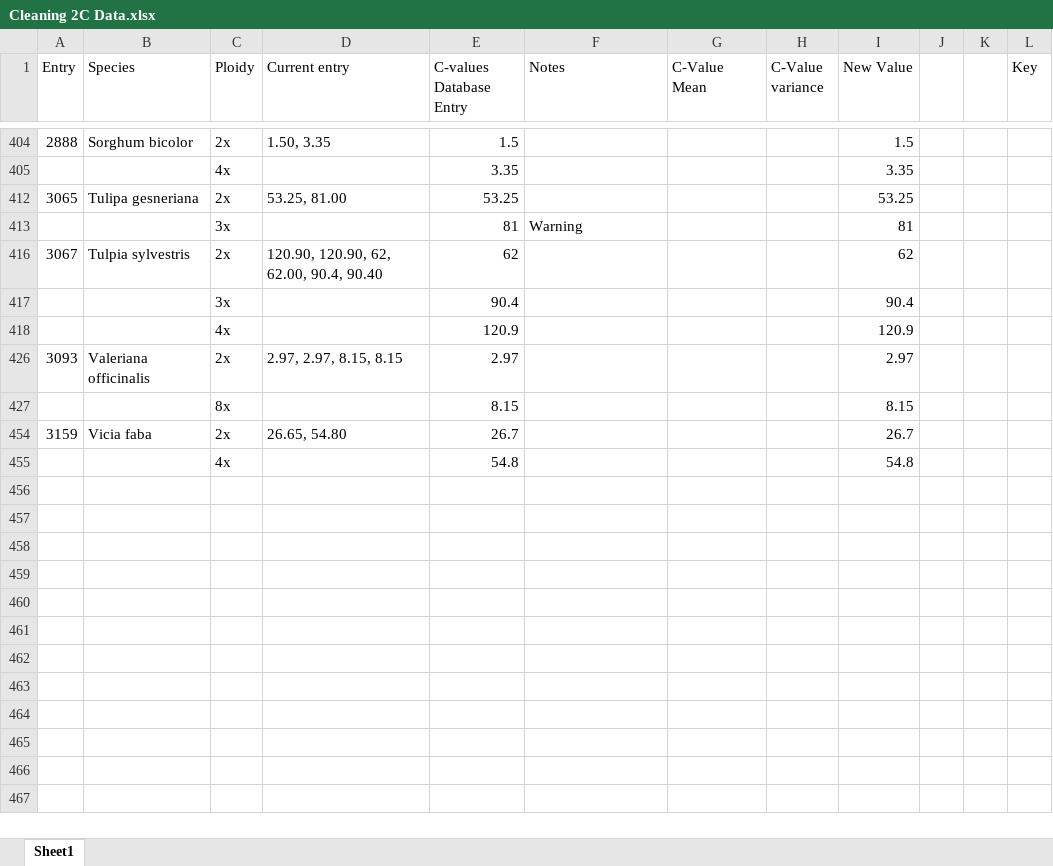
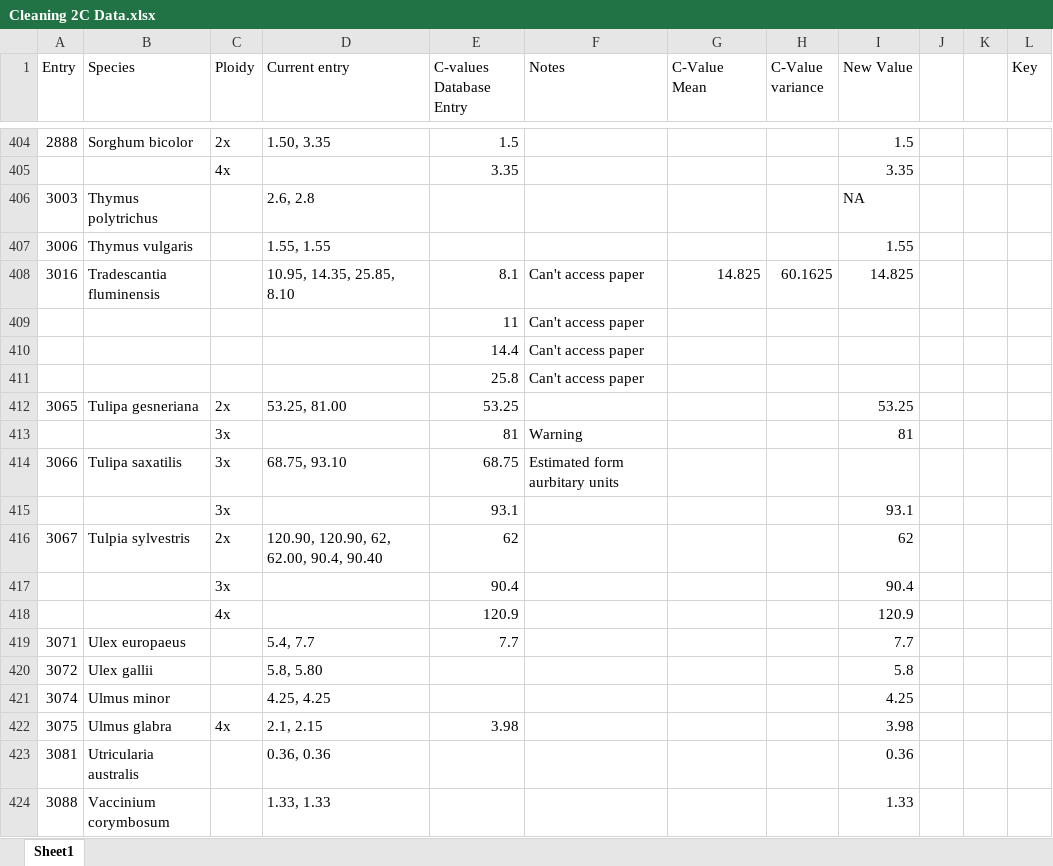
Before and after one commit to Rawls29/Honours-Project, an Excel workbook: Cleaning 2C Data.xlsx, sheet Sheet1, drawn as a sheet; only a part is shown, gaps mark what is left out; the shorter side is filled out with more unchanged rows; values as stored, in another font and other column widths than the file's, no cell formats; the diff covers the shown part only; the diff names each change by its address in the sheet, - before the commit and + after, or states it on an @@ line.

```diff
--- a/Cleaning 2C Data.xlsx (sheet Sheet1)
+++ b/Cleaning 2C Data.xlsx (sheet Sheet1)
@@ row 406 unhidden: 3003 | Thymus polytrichus |  | 2.6, 2.8 |  |  |  |  | NA @@
@@ row 407 unhidden: 3006 | Thymus vulgaris |  | 1.55, 1.55 |  |  |  |  | 1.55 @@
@@ row 408 unhidden: 3016 | Tradescantia fluminensis |  | 10.95, 14.35, 25.85, 8.10 | 8.1 | Can't access paper | 14.825 | 60.1625 | 14.825 @@
@@ row 409 unhidden:  |  |  |  | 11 | Can't access paper @@
@@ row 410 unhidden:  |  |  |  | 14.4 | Can't access paper @@
@@ row 411 unhidden:  |  |  |  | 25.8 | Can't access paper @@
@@ row 414 unhidden: 3066 | Tulipa saxatilis | 3x | 68.75, 93.10 | 68.75 | Estimated form aurbitary units @@
@@ row 415 unhidden:  |  | 3x |  | 93.1 |  |  |  | 93.1 @@
@@ row 419 unhidden: 3071 | Ulex europaeus |  | 5.4, 7.7 | 7.7 |  |  |  | 7.7 @@
@@ row 420 unhidden: 3072 | Ulex gallii |  | 5.8, 5.80 |  |  |  |  | 5.8 @@
@@ row 421 unhidden: 3074 | Ulmus minor |  | 4.25, 4.25 |  |  |  |  | 4.25 @@
@@ row 422 unhidden: 3075 | Ulmus glabra | 4x | 2.1, 2.15 | 3.98 |  |  |  | 3.98 @@
@@ row 423 unhidden: 3081 | Utricularia australis |  | 0.36, 0.36 |  |  |  |  | 0.36 @@
@@ row 424 unhidden: 3088 | Vaccinium corymbosum |  | 1.33, 1.33 |  |  |  |  | 1.33 @@
```
Also changed, not shown: 329 hidden or unhidden rows and 1 edited cell elsewhere in this sheet, cell formats, 2 other files.
